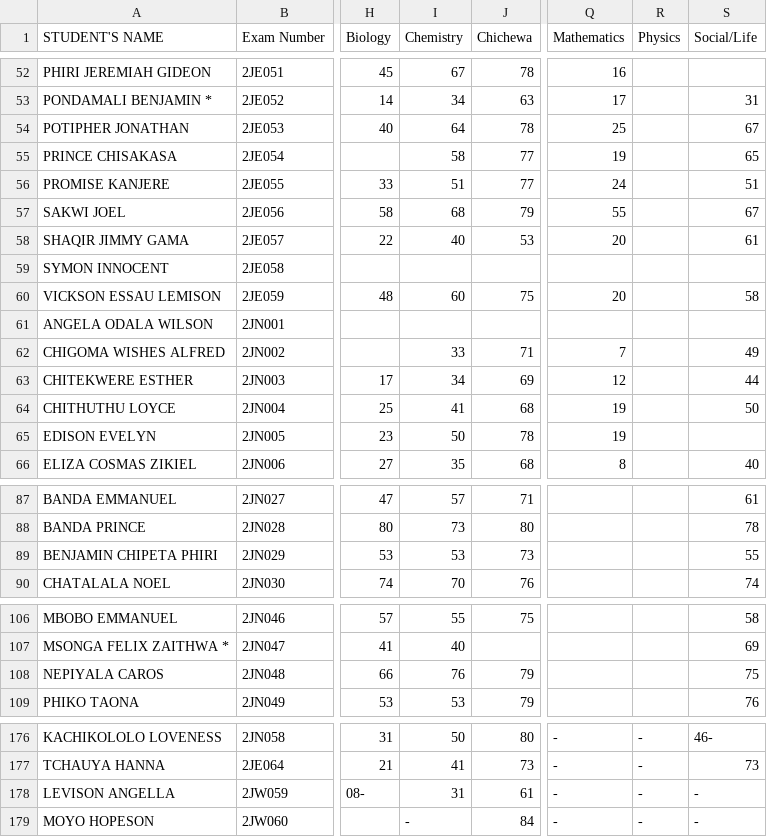
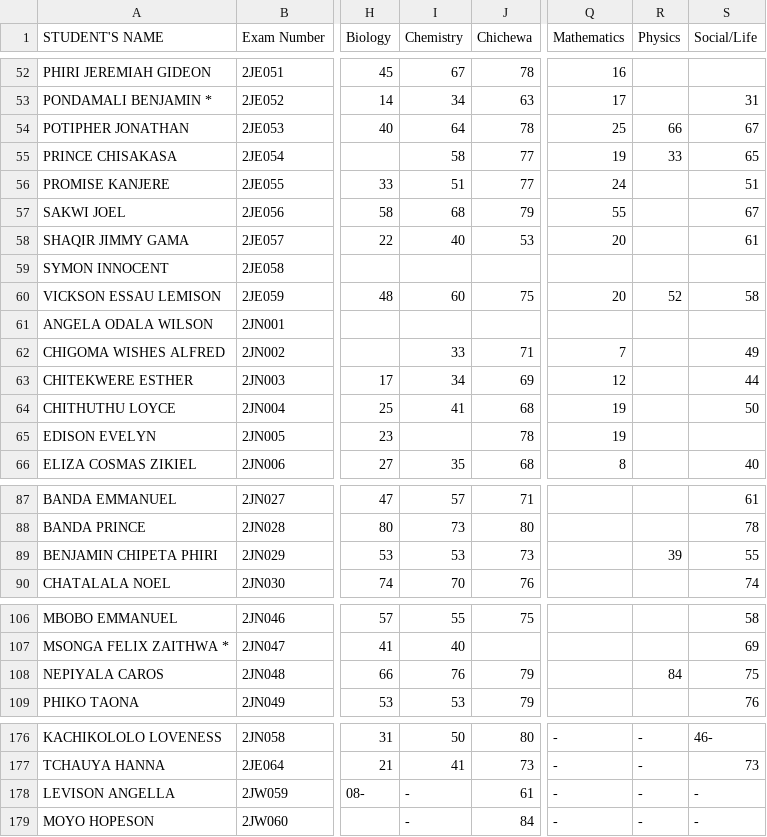
Before and after one commit to enitac/n, a CSV file: form2.csv, drawn as a sheet; only a part is shown, gaps mark what is left out; the diff covers the shown part only; the diff names each change by its address in the sheet, - before the commit and + after, or states it on an @@ line.

Commit message:
Update: form2 - Physics (17/04/2026, 08:29:11)

```diff
--- a/form2.csv
+++ b/form2.csv
-R54 (Physics): (empty)
+R54 (Physics): 66
-R55 (Physics): (empty)
+R55 (Physics): 33
-R60 (Physics): (empty)
+R60 (Physics): 52
-I65 (Chemistry): 50
+I65 (Chemistry): (empty)
-R89 (Physics): (empty)
+R89 (Physics): 39
-R108 (Physics): (empty)
+R108 (Physics): 84
-I178 (Chemistry): 31
+I178 (Chemistry): -
```
Also changed, not shown: 30 edited cells elsewhere in this file.
